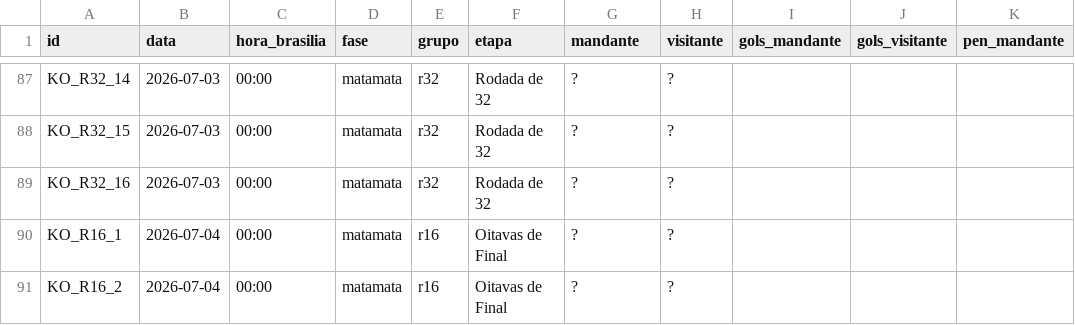
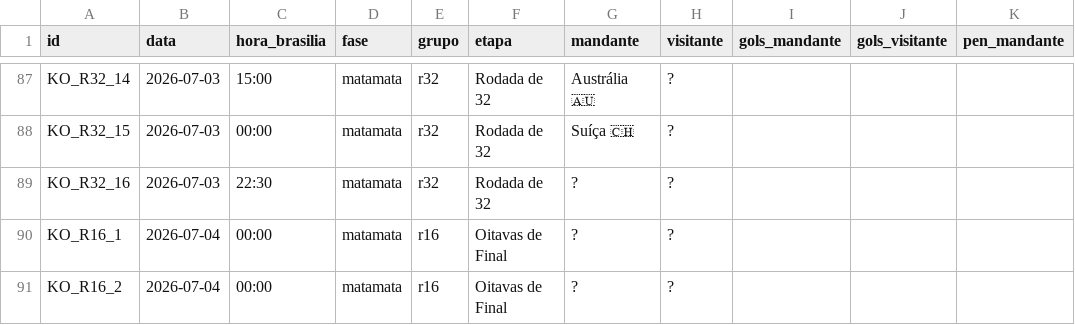
Before and after one commit to dttjader/tabcopa26, a CSV file: public/resultados.csv, drawn as a sheet; only a part is shown, gaps mark what is left out; the diff covers the shown part only; the diff names each change by its address in the sheet, - before the commit and + after, or states it on an @@ line.

```diff
--- a/public/resultados.csv
+++ b/public/resultados.csv
-C87 (hora_brasilia): 00:00
+C87 (hora_brasilia): 15:00
-G87 (mandante): ?
+G87 (mandante): Austrália 🇦🇺
-G88 (mandante): ?
+G88 (mandante): Suíça 🇨🇭
-C89 (hora_brasilia): 00:00
+C89 (hora_brasilia): 22:30
```
Also changed, not shown: 32 edited cells elsewhere in this file.
